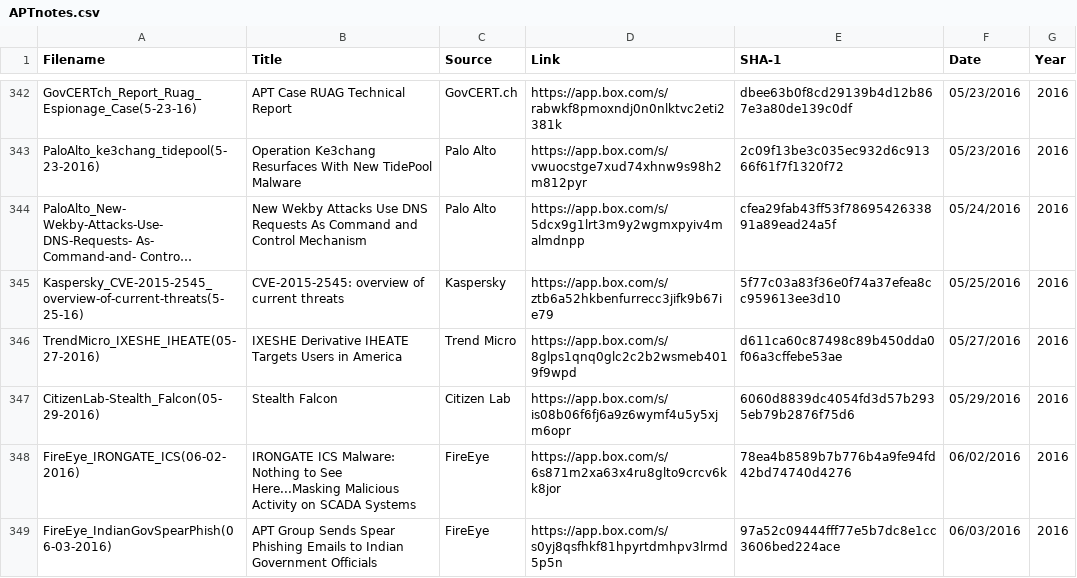
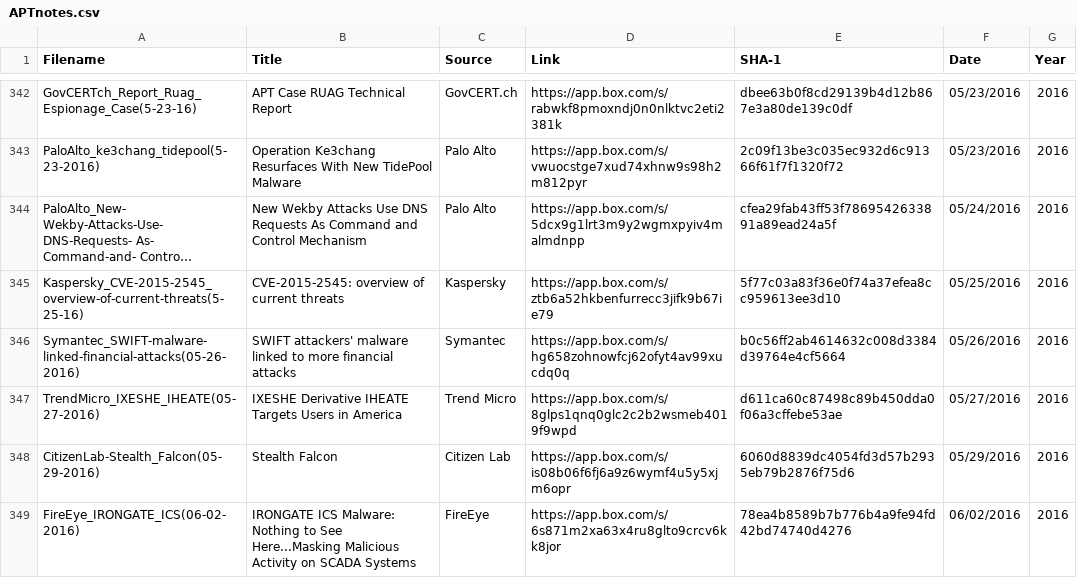
Before and after one commit to aptnotes/data, a CSV file: APTnotes.csv, drawn as a sheet; only a part is shown, gaps mark what is left out; the shorter side is filled out with more unchanged rows; long unchanged cells end in …; the diff names each change by its address in the sheet, - before the commit and + after, or states it on an @@ line.

Commit message:
Add Symantec's report on SWIFT malware (Fix #181)
Thanks @lende77

```diff
--- a/APTnotes.csv
+++ b/APTnotes.csv
+row 346: Symantec_SWIFT-malware-linked-financial-attacks(05-26-2016) | SWIFT attackers' malware linked to more financial attacks | Symantec | https://app.box.com/s/hg658zohnowfcj62ofyt4av99xucdq0q | b0c56ff2ab4614632c008d3384d39764e4cf5664 | 05/26/2016 | 2016
```
Also changed, not shown: 1 other file.
